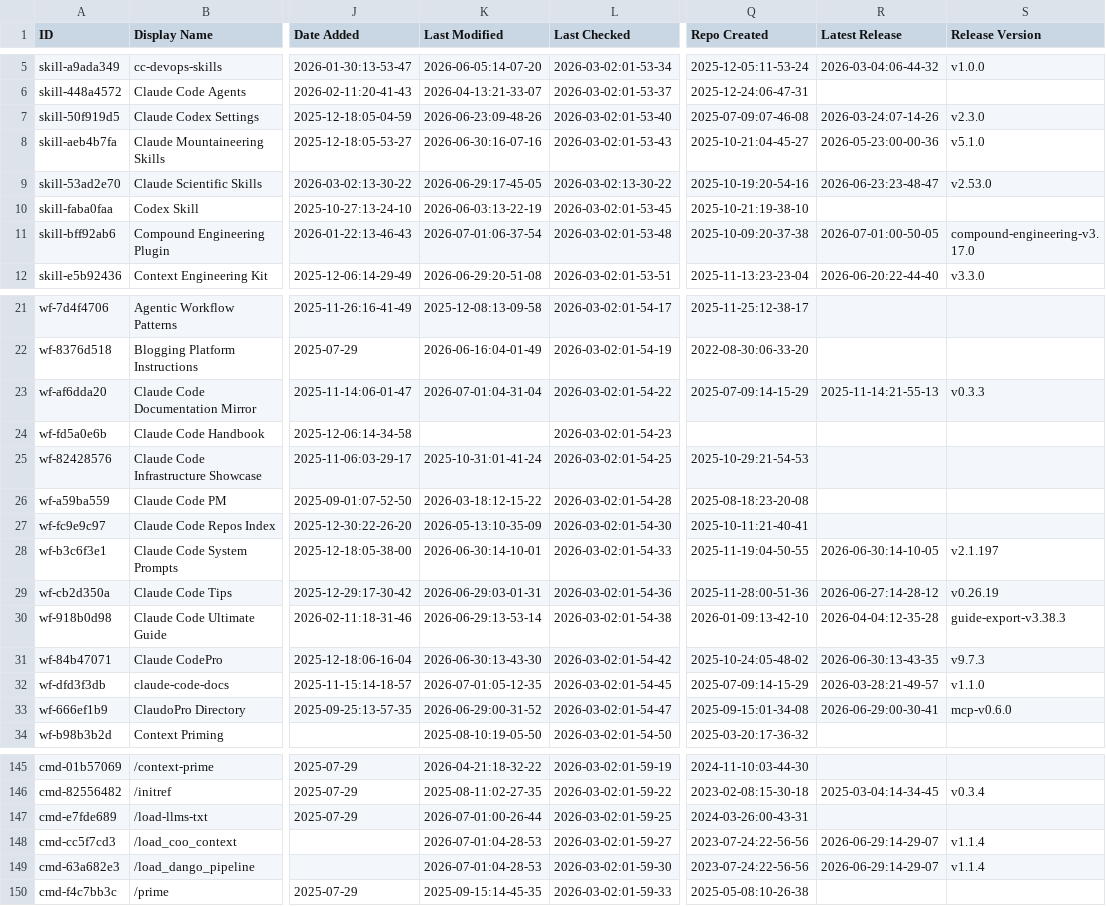
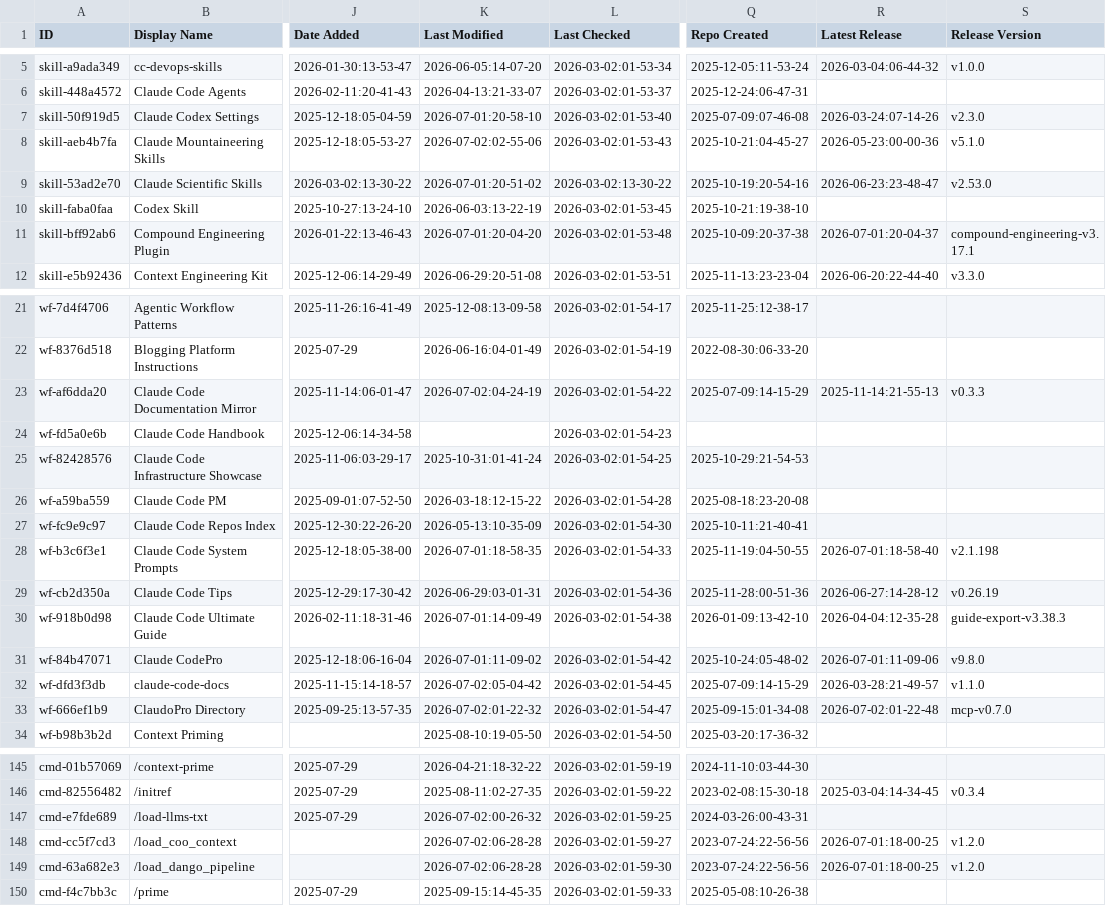
Before and after one commit to gab-e-ai/awesome-claude-code, a CSV file: THE_RESOURCES_TABLE.csv, drawn as a sheet; only a part is shown, gaps mark what is left out; the diff covers the shown part only; the diff names each change by its address in the sheet, - before the commit and + after, or states it on an @@ line.

```diff
--- a/THE_RESOURCES_TABLE.csv
+++ b/THE_RESOURCES_TABLE.csv
-K7 (Last Modified): 2026-06-23:09-48-26
+K7 (Last Modified): 2026-07-01:20-58-10
-K8 (Last Modified): 2026-06-30:16-07-16
+K8 (Last Modified): 2026-07-02:02-55-06
-K9 (Last Modified): 2026-06-29:17-45-05
+K9 (Last Modified): 2026-07-01:20-51-02
-K11 (Last Modified): 2026-07-01:06-37-54
+K11 (Last Modified): 2026-07-01:20-04-20
-R11 (Latest Release): 2026-07-01:00-50-05
+R11 (Latest Release): 2026-07-01:20-04-37
-S11 (Release Version): compound-engineering-v3.17.0
+S11 (Release Version): compound-engineering-v3.17.1
-K23 (Last Modified): 2026-07-01:04-31-04
+K23 (Last Modified): 2026-07-02:04-24-19
-K28 (Last Modified): 2026-06-30:14-10-01
+K28 (Last Modified): 2026-07-01:18-58-35
-R28 (Latest Release): 2026-06-30:14-10-05
+R28 (Latest Release): 2026-07-01:18-58-40
-S28 (Release Version): v2.1.197
+S28 (Release Version): v2.1.198
-K30 (Last Modified): 2026-06-29:13-53-14
+K30 (Last Modified): 2026-07-01:14-09-49
-K31 (Last Modified): 2026-06-30:13-43-30
+K31 (Last Modified): 2026-07-01:11-09-02
-R31 (Latest Release): 2026-06-30:13-43-35
+R31 (Latest Release): 2026-07-01:11-09-06
-S31 (Release Version): v9.7.3
+S31 (Release Version): v9.8.0
-K32 (Last Modified): 2026-07-01:05-12-35
+K32 (Last Modified): 2026-07-02:05-04-42
-K33 (Last Modified): 2026-06-29:00-31-52
+K33 (Last Modified): 2026-07-02:01-22-32
-R33 (Latest Release): 2026-06-29:00-30-41
+R33 (Latest Release): 2026-07-02:01-22-48
-S33 (Release Version): mcp-v0.6.0
+S33 (Release Version): mcp-v0.7.0
-K147 (Last Modified): 2026-07-01:00-26-44
+K147 (Last Modified): 2026-07-02:00-26-32
-K148:K149 (Last Modified): 2026-07-01:04-28-53
+K148:K149 (Last Modified): 2026-07-02:06-28-28
-R148:R149 (Latest Release): 2026-06-29:14-29-07
+R148:R149 (Latest Release): 2026-07-01:18-00-25
-S148:S149 (Release Version): v1.1.4
+S148:S149 (Release Version): v1.2.0
```
Also changed, not shown: 32 edited cells elsewhere in this file.
